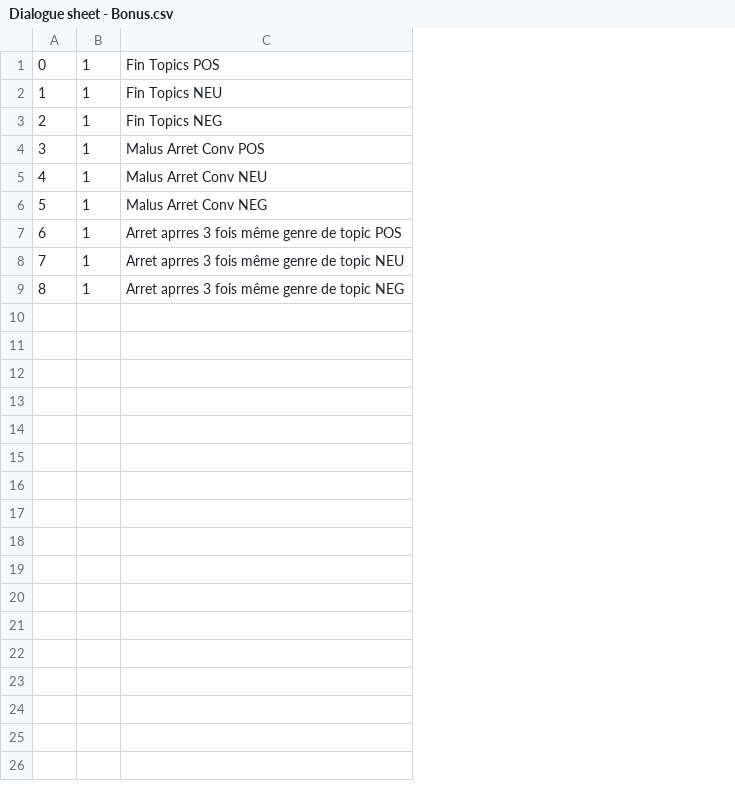
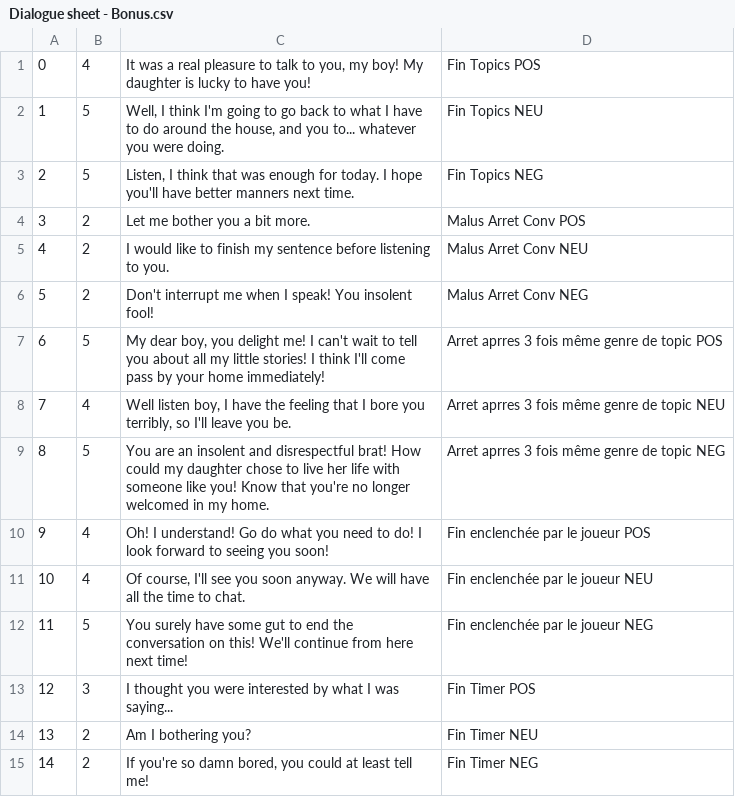
Before and after one commit to idaelDev/GGJ2017, a CSV file: Assets/Dialogs/Dialogue sheet - Bonus.csv, drawn as a sheet; removed rows and columns are numbered as before the commit, all else as after; the diff names each change by its address in the sheet, - before the commit and + after, or states it on an @@ line.

Commit message:
Dialog Update
Tout les topics et phrases bonus sont en anglais
Reste : La personalisation du "Raccrocher" à chaque topic

```diff
--- a/Assets/Dialogs/Dialogue sheet - Bonus.csv
+++ b/Assets/Dialogs/Dialogue sheet - Bonus.csv
-column B, rows 1-9: all 1
+column B, rows 1-9: 4 | 5 | 5 | 2 | 2 | 2 | 5 | 4 | 5
+column C, rows 1-9: It was a real pleasure to talk to you, my boy! My daughter is lucky to have you! | Well, I think I'm going to go back to what I have to do around the house, and you to... whatever you were doing. | Listen, I think that was enough for today. I hope you'll have better manners next time. | Let me bother you a bit more. | I would like to finish my sentence before listening to you. | Don't interrupt me when I speak! You insolent fool! | My dear boy, you delight me! I can't wait to tell you about all my little stories! I think I'll come pass by your home immediately! | Well listen boy, I have the feeling that I bore you terribly, so I'll leave you be. | You are an insolent and disrespectful brat! How could my daughter chose to live her life with someone like you! Know that you're no longer welcomed in my home.
+row 10: 9 | 4 | Oh! I understand! Go do what you need to do! I look forward to seeing you soon! | Fin enclenchée par le joueur POS
+row 11: 10 | 4 | Of course, I'll see you soon anyway. We will have all the time to chat. | Fin enclenchée par le joueur NEU
+row 12: 11 | 5 | You surely have some gut to end the conversation on this! We'll continue from here next time! | Fin enclenchée par le joueur NEG
+row 13: 12 | 3 | I thought you were interested by what I was saying... | Fin Timer POS
+row 14: 13 | 2 | Am I bothering you? | Fin Timer NEU
+row 15: 14 | 2 | If you're so damn bored, you could at least tell me! | Fin Timer NEG
```
Also changed, not shown: Assets/Dialogs/Dialogue sheet - Negatif.csv, Assets/Dialogs/Dialogue sheet - Neutral.csv, 1 other file.
